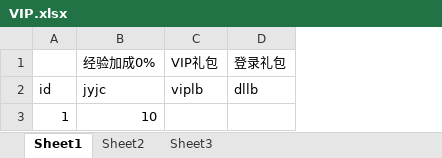
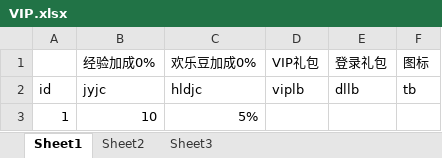
Before and after one commit to husu09/game-all, an Excel workbook: 510k/表/VIP.xlsx, sheet Sheet1, drawn as a sheet; values as stored, in another font and other column widths than the file's, no borders; the diff names each change by its address in the sheet, - before the commit and + after, or states it on an @@ line.

```diff
--- a/510k/表/VIP.xlsx (sheet Sheet1)
+++ b/510k/表/VIP.xlsx (sheet Sheet1)
+column C (欢乐豆加成0%), rows 2-3: hldjc | 5%
+column F (图标), row 2: tb
```
Also changed, not shown: 6 other files.
